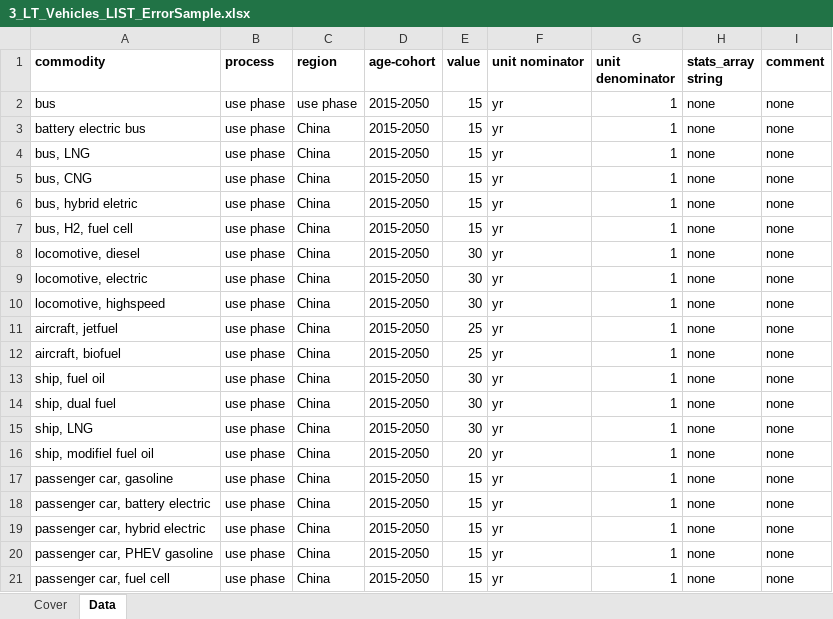
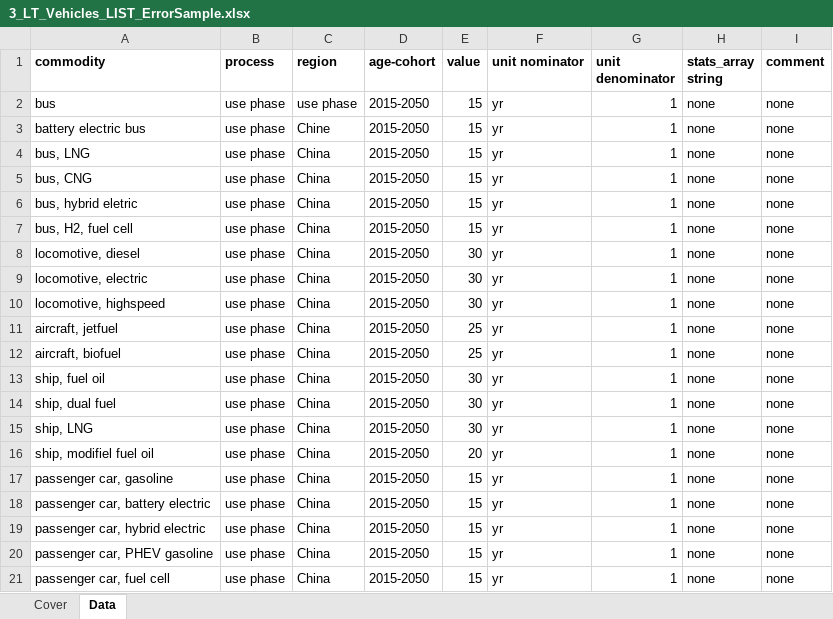
Before and after one commit to atasayn/IEF_Home, an Excel workbook: IEF_Home/UploadedFiles/3_LT_Vehicles_LIST_ErrorSample.xlsx, sheet Data, drawn as a sheet; values as stored, in another font and other column widths than the file's, no borders; the diff names each change by its address in the sheet, - before the commit and + after, or states it on an @@ line.

```diff
--- a/IEF_Home/UploadedFiles/3_LT_Vehicles_LIST_ErrorSample.xlsx (sheet Data)
+++ b/IEF_Home/UploadedFiles/3_LT_Vehicles_LIST_ErrorSample.xlsx (sheet Data)
-C3 (region): China
+C3 (region): Chine
```
Also changed, not shown: IEF_Home/UploadedFiles/3_EI_Buildings_CIRCOMOD_D4.2_2025_v1.0.xlsx, 1 other file.
